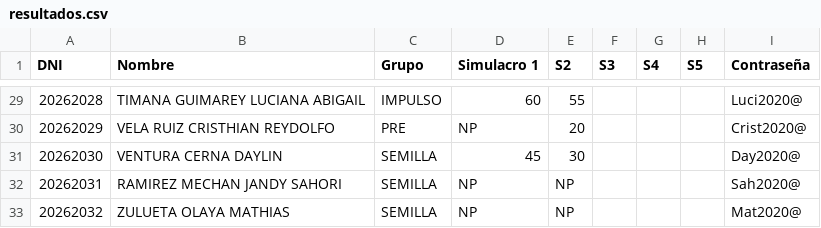
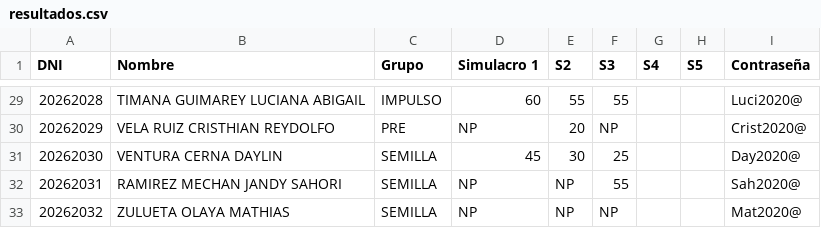
Before and after one commit to academicosmir2-dot/mir2-web, a CSV file: resultados.csv, drawn as a sheet; only a part is shown, gaps mark what is left out; the diff covers the shown part only.

```diff
--- a/resultados.csv
+++ b/resultados.csv
@@ -29,5 +29,5 @@ DNI;Nombre;Grupo;Simulacro 1;S2;S3;S4;S5;Contraseña
-20262028;TIMANA GUIMAREY LUCIANA ABIGAIL;IMPULSO;60;55;;;;Luci2020@
-20262029;VELA RUIZ CRISTHIAN REYDOLFO;PRE;NP;20;;;;Crist2020@
-20262030;VENTURA CERNA DAYLIN;SEMILLA;45;30;;;;Day2020@
-20262031;RAMIREZ MECHAN JANDY SAHORI;SEMILLA;NP;NP;;;;Sah2020@
-20262032;ZULUETA OLAYA MATHIAS;SEMILLA;NP;NP;;;;Mat2020@
+20262028;TIMANA GUIMAREY LUCIANA ABIGAIL;IMPULSO;60;55;55;;;Luci2020@
+20262029;VELA RUIZ CRISTHIAN REYDOLFO;PRE;NP;20;NP;;;Crist2020@
+20262030;VENTURA CERNA DAYLIN;SEMILLA;45;30;25;;;Day2020@
+20262031;RAMIREZ MECHAN JANDY SAHORI;SEMILLA;NP;NP;55;;;Sah2020@
+20262032;ZULUETA OLAYA MATHIAS;SEMILLA;NP;NP;NP;;;Mat2020@
```
Also changed, not shown: 27 edited cells elsewhere in this file.
